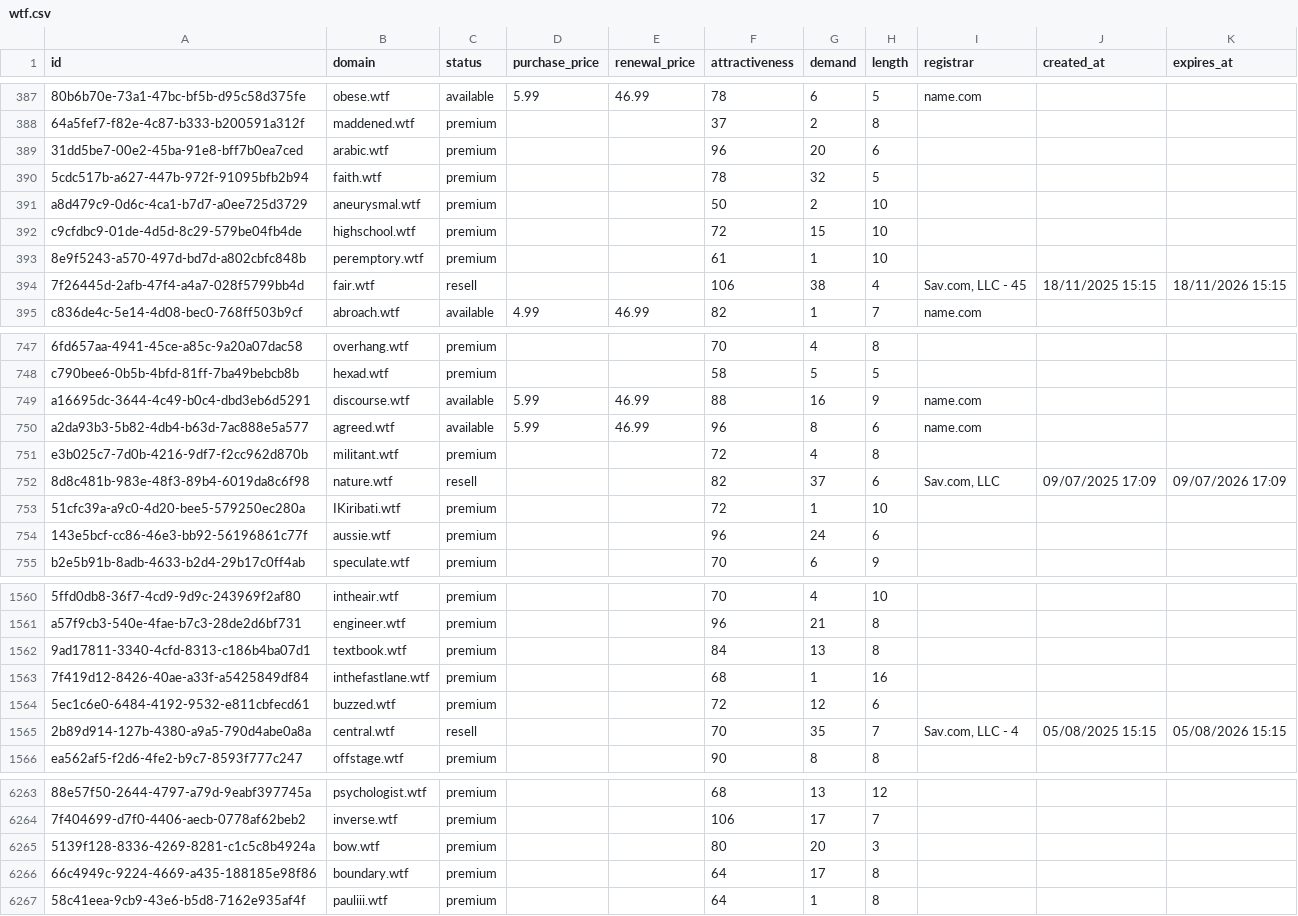
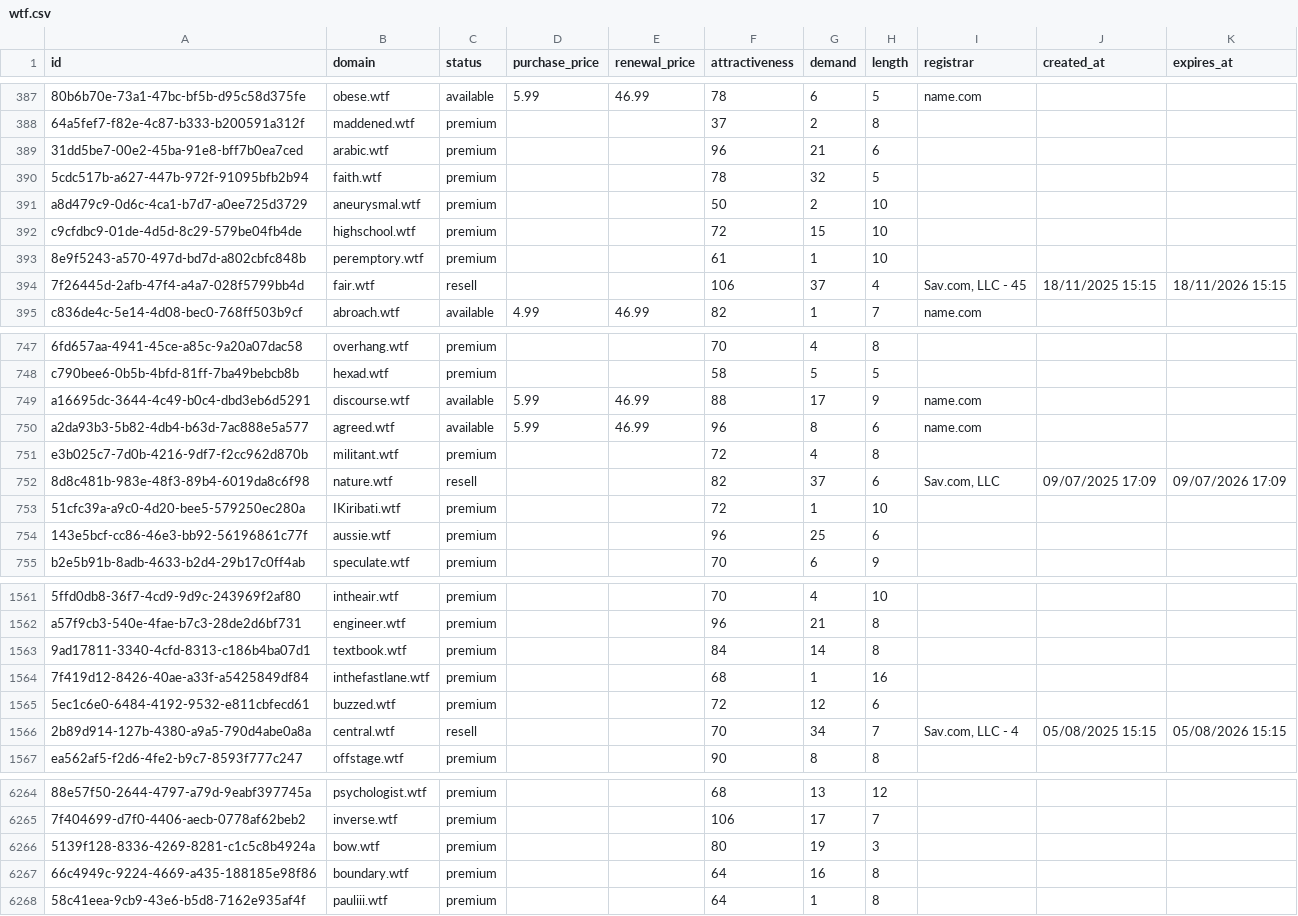
Before and after one commit to UniqueDomains/wtf-oneword-domains, a CSV file: wtf.csv, drawn as a sheet; only a part is shown, gaps mark what is left out; addresses are those after the commit; the diff covers the shown part only; the diff names each change by its address in the sheet, - before the commit and + after, or states it on an @@ line.

```diff
--- a/wtf.csv
+++ b/wtf.csv
-G389 (demand): 20
+G389 (demand): 21
-G394 (demand): 38
+G394 (demand): 37
-G749 (demand): 16
+G749 (demand): 17
-G754 (demand): 24
+G754 (demand): 25
-G1563 (demand): 13
+G1563 (demand): 14
-G1566 (demand): 35
+G1566 (demand): 34
-G6266 (demand): 20
+G6266 (demand): 19
-G6267 (demand): 17
+G6267 (demand): 16
```
Also changed, not shown: 1 added row, 1 removed row and 133 edited cells elsewhere in this file, 4 other files.
